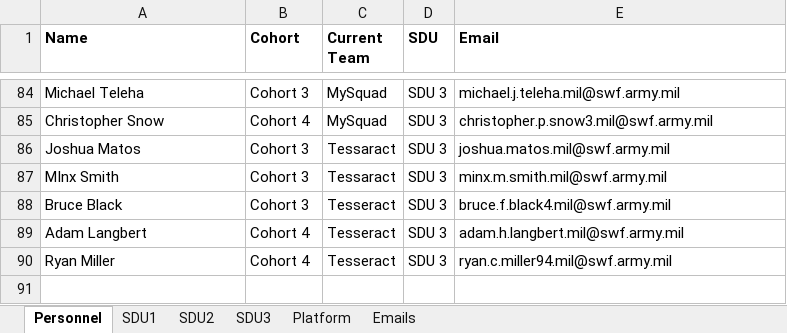
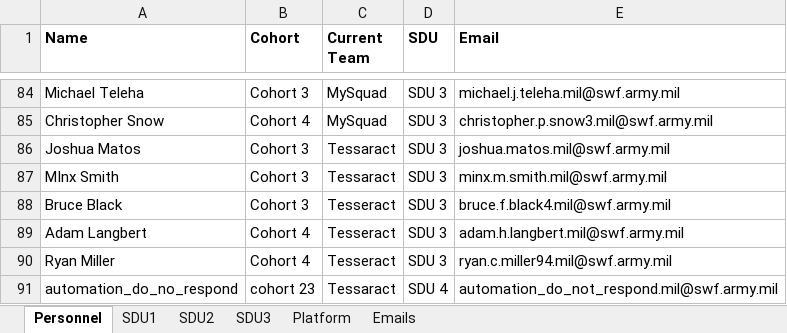
Before and after one commit to hieptrinh96/feedback, an Excel workbook: server/references/Team List for Peer Feedback 2023Q2.xlsx, sheet Personnel, drawn as a sheet; only a part is shown, gaps mark what is left out; values as stored, in another font and other column widths than the file's, no borders; the diff names each change by its address in the sheet, - before the commit and + after, or states it on an @@ line.

```diff
--- a/server/references/Team List for Peer Feedback 2023Q2.xlsx (sheet Personnel)
+++ b/server/references/Team List for Peer Feedback 2023Q2.xlsx (sheet Personnel)
+row 91: automation_do_no_respond | cohort 23 | Tessaract | SDU 4 | automation_do_not_respond.mil@swf.army.mil
```
Also changed, not shown: 1 other file.
